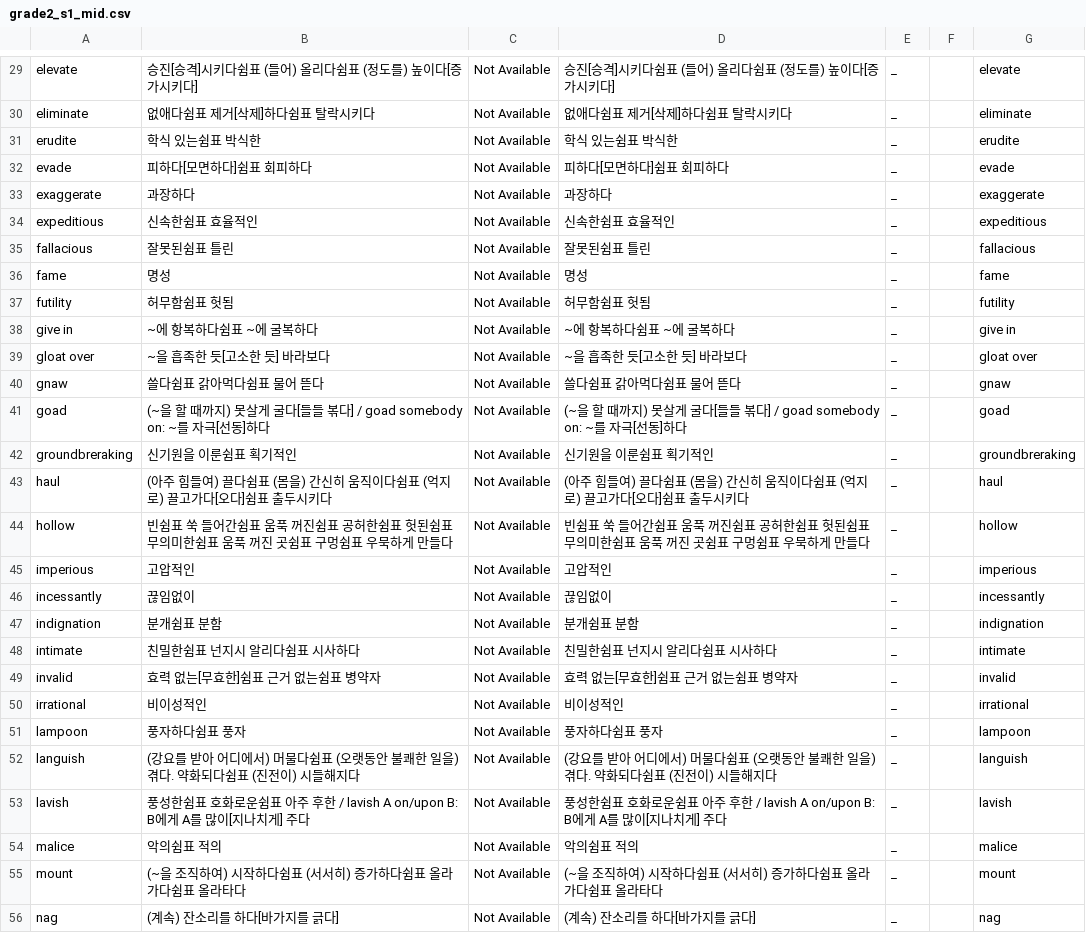
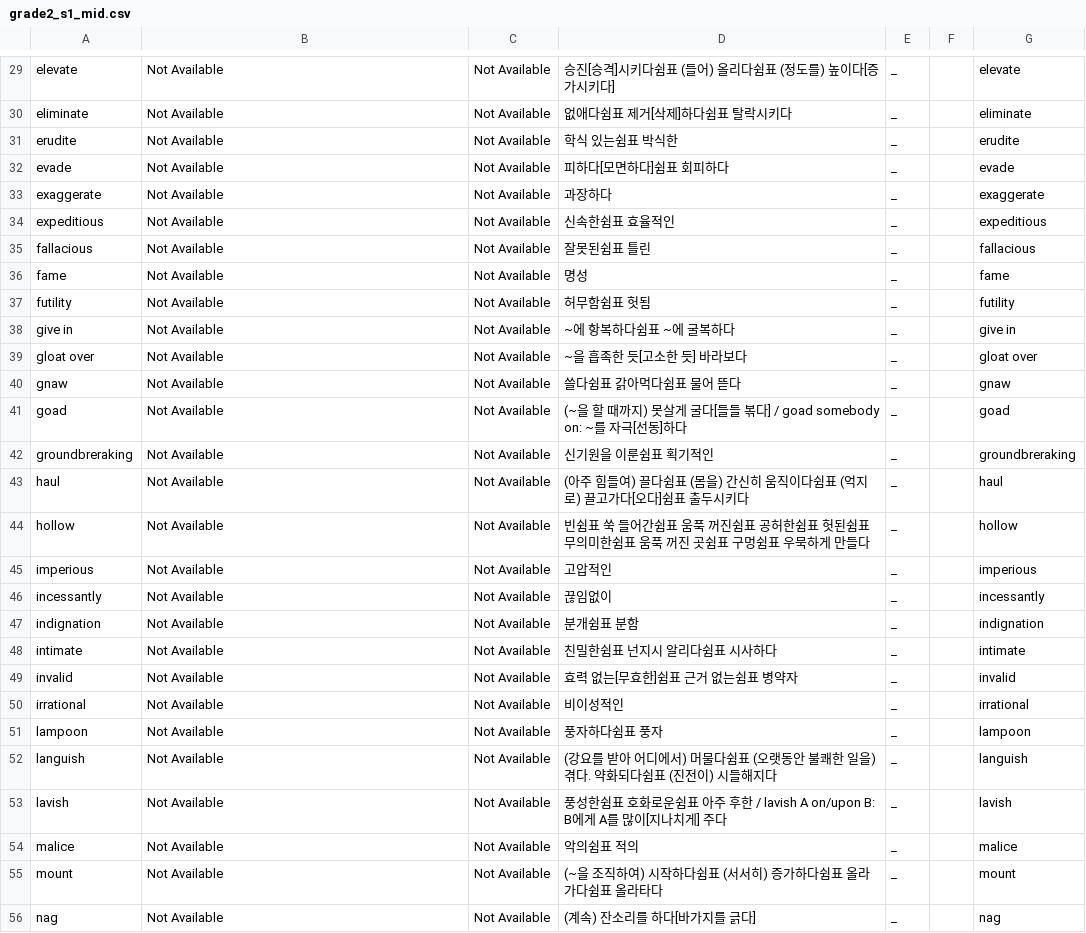
Before and after one commit to opal2718/english_words, a CSV file: csvs/grade2_s1_mid.csv, drawn as a sheet; only a part is shown, gaps mark what is left out; the diff covers the shown part only; the diff names each change by its address in the sheet, - before the commit and + after, or states it on an @@ line.

```diff
--- a/csvs/grade2_s1_mid.csv
+++ b/csvs/grade2_s1_mid.csv
-B29: 승진[승격]시키다쉼표 (들어) 올리다쉼표 (정도를) 높이다[증가시키다]
+B29: Not Available
-B30: 없애다쉼표 제거[삭제]하다쉼표 탈락시키다
+B30: Not Available
-B31: 학식 있는쉼표 박식한
+B31: Not Available
-B32: 피하다[모면하다]쉼표 회피하다
+B32: Not Available
-B33: 과장하다
+B33: Not Available
-B34: 신속한쉼표 효율적인
+B34: Not Available
-B35: 잘못된쉼표 틀린
+B35: Not Available
-B36: 명성
+B36: Not Available
-B37: 허무함쉼표 헛됨
+B37: Not Available
-B38: ~에 항복하다쉼표 ~에 굴복하다
+B38: Not Available
-B39: ~을 흡족한 듯[고소한 듯] 바라보다
+B39: Not Available
-B40: 쓸다쉼표 갉아먹다쉼표 물어 뜯다
+B40: Not Available
-B41: (~을 할 때까지) 못살게 굴다[들들 볶다] / goad somebody on: ~를 자극[선동]하다
+B41: Not Available
-B42: 신기원을 이룬쉼표 획기적인
+B42: Not Available
-B43: (아주 힘들여) 끌다쉼표 (몸을) 간신히 움직이다쉼표 (억지로) 끌고가다[오다]쉼표 출두시키다
+B43: Not Available
-B44: 빈쉼표 쑥 들어간쉼표 움푹 꺼진쉼표 공허한쉼표 헛된쉼표 무의미한쉼표 움푹 꺼진 곳쉼표 구멍쉼표 우묵하게 만들다
+B44: Not Available
-B45: 고압적인
+B45: Not Available
-B46: 끊임없이
+B46: Not Available
-B47: 분개쉼표 분함
+B47: Not Available
-B48: 친밀한쉼표 넌지시 알리다쉼표 시사하다
+B48: Not Available
-B49: 효력 없는[무효한]쉼표 근거 없는쉼표 병약자
+B49: Not Available
-B50: 비이성적인
+B50: Not Available
-B51: 풍자하다쉼표 풍자
+B51: Not Available
-B52: (강요를 받아 어디에서) 머물다쉼표 (오랫동안 불쾌한 일을) 겪다. 약화되다쉼표 (진전이) 시들해지다
+B52: Not Available
-B53: 풍성한쉼표 호화로운쉼표 아주 후한 / lavish A on/upon B: B에게 A를 많이[지나치게] 주다
+B53: Not Available
-B54: 악의쉼표 적의
+B54: Not Available
-B55: (~을 조직하여) 시작하다쉼표 (서서히) 증가하다쉼표 올라가다쉼표 올라타다
+B55: Not Available
-B56: (계속) 잔소리를 하다[바가지를 긁다]
+B56: Not Available
```
Also changed, not shown: 72 edited cells elsewhere in this file, 2 other files.
